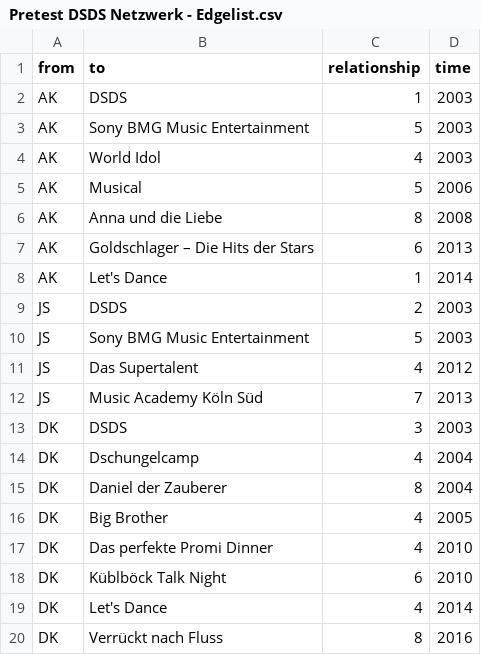
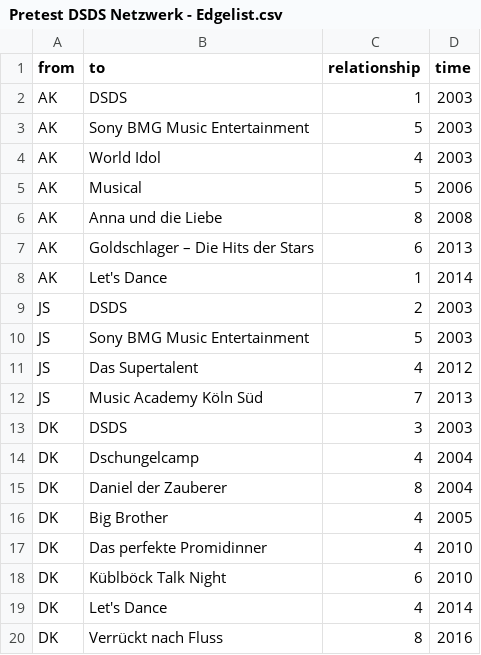
Before and after one commit to Merlewalter/DSDS, a CSV file: Pretest DSDS Netzwerk - Edgelist.csv, drawn as a sheet.

Commit message:
Update Pretest DSDS Netzwerk - Edgelist.csv

```diff
--- a/Pretest DSDS Netzwerk - Edgelist.csv
+++ b/Pretest DSDS Netzwerk - Edgelist.csv
@@ -16,3 +16,3 @@ DK,Daniel der Zauberer,8,2004,,,
 DK,Big Brother,4,2005,,,
-DK,Das perfekte Promi Dinner,4,2010,,,
+DK,Das perfekte Promidinner,4,2010,,,
 DK,Küblböck Talk Night,6,2010,,,
```
